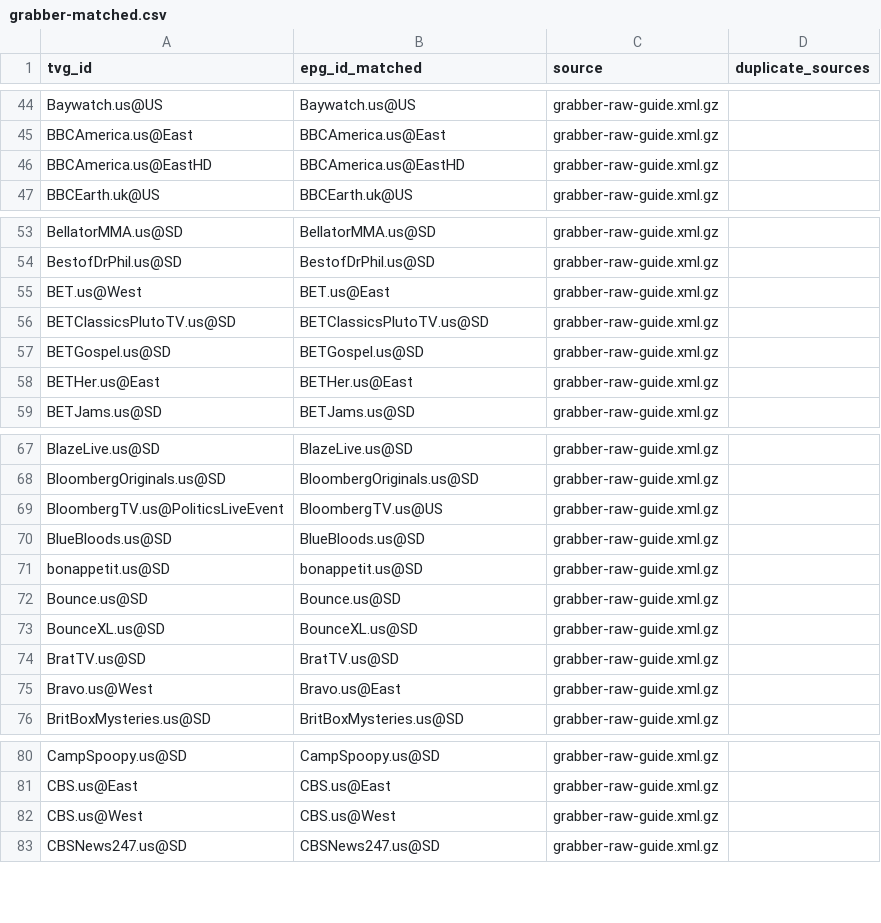
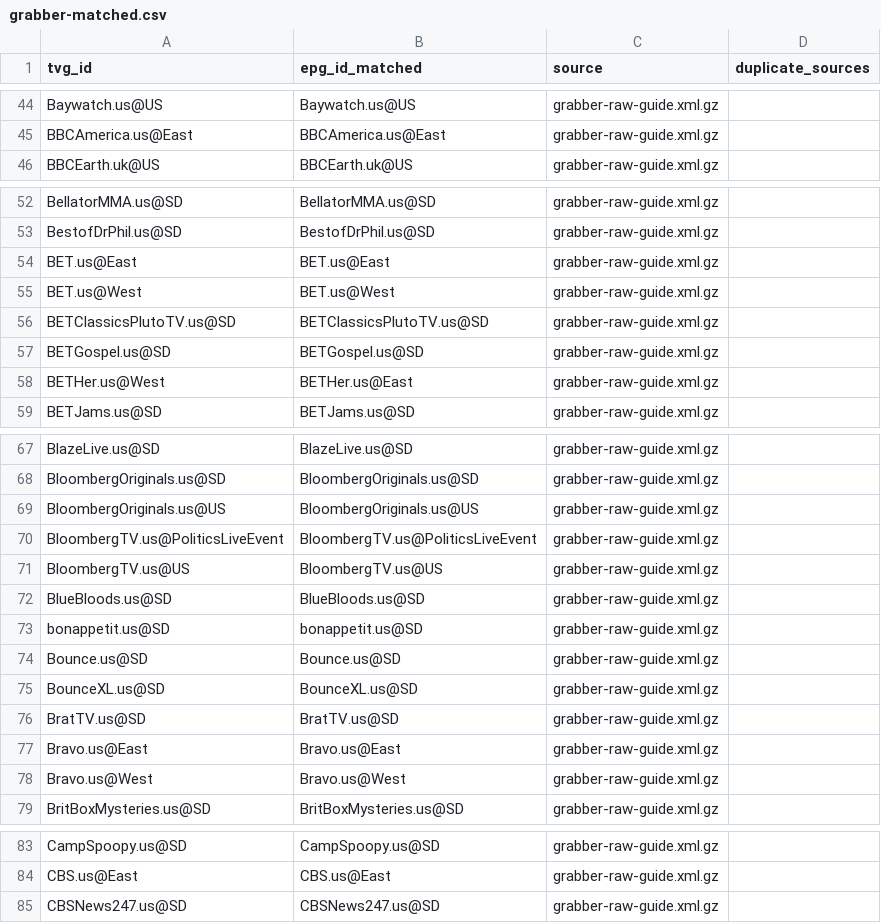
Before and after one commit to umarjamilpc/EPG-LIST-GEN, a CSV file: epgs/US/reports/grabber-matched.csv, drawn as a sheet; only a part is shown, gaps mark what is left out; the diff covers the shown part only.

```diff
--- a/epgs/US/reports/grabber-matched.csv
+++ b/epgs/US/reports/grabber-matched.csv
@@ -45,3 +45,2 @@ Baywatch.us@US,Baywatch.us@US,grabber-raw-guide.xml.gz,
 BBCAmerica.us@East,BBCAmerica.us@East,grabber-raw-guide.xml.gz,
-BBCAmerica.us@EastHD,BBCAmerica.us@EastHD,grabber-raw-guide.xml.gz,
 BBCEarth.uk@US,BBCEarth.uk@US,grabber-raw-guide.xml.gz,
@@ -54,6 +53,7 @@ BellatorMMA.us@SD,BellatorMMA.us@SD,grabber-raw-guide.xml.gz,
 BestofDrPhil.us@SD,BestofDrPhil.us@SD,grabber-raw-guide.xml.gz,
-BET.us@West,BET.us@East,grabber-raw-guide.xml.gz,
+BET.us@East,BET.us@East,grabber-raw-guide.xml.gz,
+BET.us@West,BET.us@West,grabber-raw-guide.xml.gz,
 BETClassicsPlutoTV.us@SD,BETClassicsPlutoTV.us@SD,grabber-raw-guide.xml.gz,
 BETGospel.us@SD,BETGospel.us@SD,grabber-raw-guide.xml.gz,
-BETHer.us@East,BETHer.us@East,grabber-raw-guide.xml.gz,
+BETHer.us@West,BETHer.us@East,grabber-raw-guide.xml.gz,
 BETJams.us@SD,BETJams.us@SD,grabber-raw-guide.xml.gz,
@@ -68,3 +68,5 @@ BlazeLive.us@SD,BlazeLive.us@SD,grabber-raw-guide.xml.gz,
 BloombergOriginals.us@SD,BloombergOriginals.us@SD,grabber-raw-guide.xml.gz,
-BloombergTV.us@PoliticsLiveEvent,BloombergTV.us@US,grabber-raw-guide.xml.gz,
+BloombergOriginals.us@US,BloombergOriginals.us@US,grabber-raw-guide.xml.gz,
+BloombergTV.us@PoliticsLiveEvent,BloombergTV.us@PoliticsLiveEvent,grabber-raw-guide.xml.gz,
+BloombergTV.us@US,BloombergTV.us@US,grabber-raw-guide.xml.gz,
 BlueBloods.us@SD,BlueBloods.us@SD,grabber-raw-guide.xml.gz,
@@ -74,3 +76,4 @@ BounceXL.us@SD,BounceXL.us@SD,grabber-raw-guide.xml.gz,
 BratTV.us@SD,BratTV.us@SD,grabber-raw-guide.xml.gz,
-Bravo.us@West,Bravo.us@East,grabber-raw-guide.xml.gz,
+Bravo.us@East,Bravo.us@East,grabber-raw-guide.xml.gz,
+Bravo.us@West,Bravo.us@West,grabber-raw-guide.xml.gz,
 BritBoxMysteries.us@SD,BritBoxMysteries.us@SD,grabber-raw-guide.xml.gz,
@@ -81,3 +84,2 @@ CampSpoopy.us@SD,CampSpoopy.us@SD,grabber-raw-guide.xml.gz,
 CBS.us@East,CBS.us@East,grabber-raw-guide.xml.gz,
-CBS.us@West,CBS.us@West,grabber-raw-guide.xml.gz,
 CBSNews247.us@SD,CBSNews247.us@SD,grabber-raw-guide.xml.gz,
```
Also changed, not shown: 3 added rows, 1 removed row and 7 edited cells elsewhere in this file, epgs/US/reports/merge-matched.csv, epgs/US/reports/urls-matched.csv, 12 other files.
